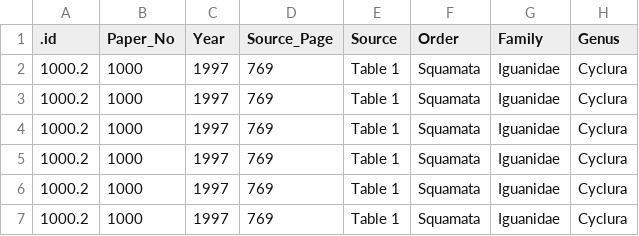
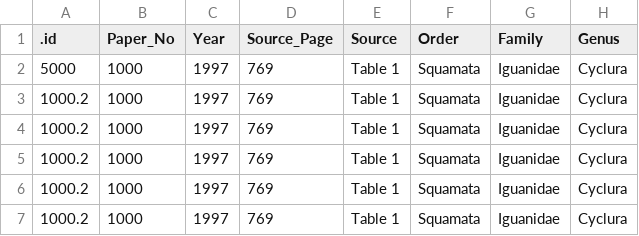
Before and after one commit to daniel1noble/Developmental_Temperature_Database, a CSV file: data/data_subsample.csv, drawn as a sheet; only a part is shown; the diff names each change by its address in the sheet, - before the commit and + after, or states it on an @@ line.

Commit message:
Change paper ID from 1000.2 to 5000

```diff
--- a/data/data_subsample.csv
+++ b/data/data_subsample.csv
-A2 (.id): 1000.2
+A2 (.id): 5000
```
